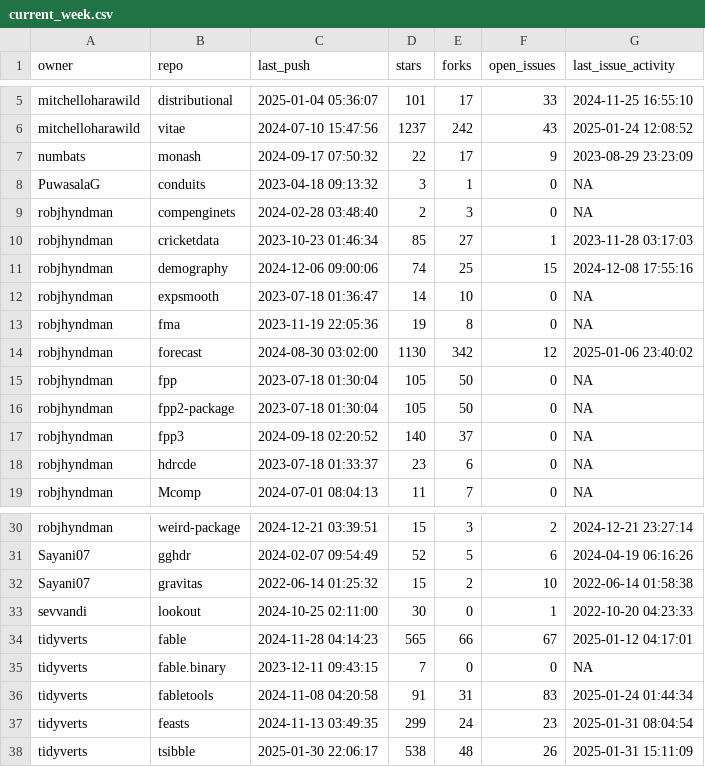
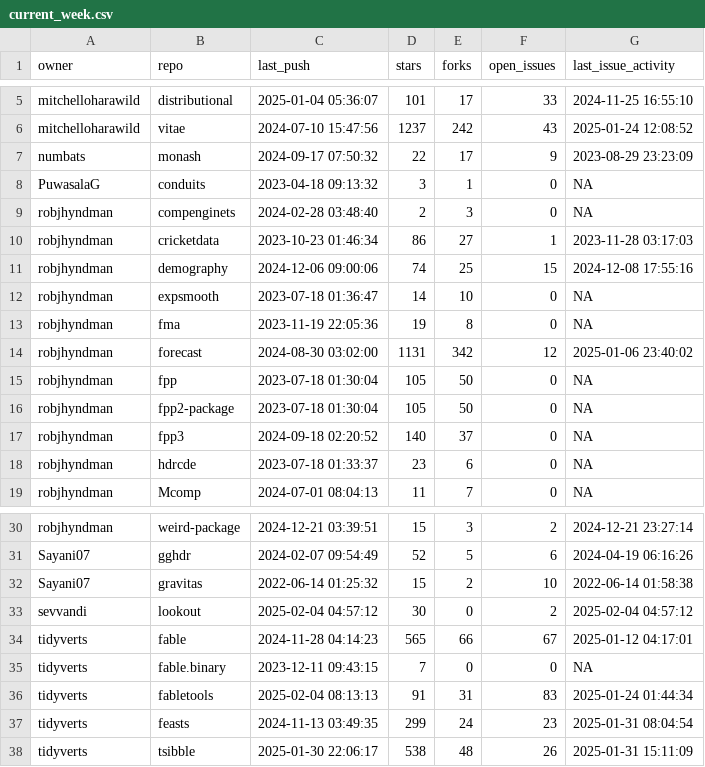
Before and after one commit to robjhyndman/gh-dashboard, a CSV file: current_week.csv, drawn as a sheet; only a part is shown, gaps mark what is left out.

```diff
--- a/current_week.csv
+++ b/current_week.csv
@@ -9,3 +9,3 @@
 "robjhyndman","compenginets",2024-02-28 03:48:40,2,3,0,NA
-"robjhyndman","cricketdata",2023-10-23 01:46:34,85,27,1,2023-11-28 03:17:03
+"robjhyndman","cricketdata",2023-10-23 01:46:34,86,27,1,2023-11-28 03:17:03
 "robjhyndman","demography",2024-12-06 09:00:06,74,25,15,2024-12-08 17:55:16
@@ -13,3 +13,3 @@
 "robjhyndman","fma",2023-11-19 22:05:36,19,8,0,NA
-"robjhyndman","forecast",2024-08-30 03:02:00,1130,342,12,2025-01-06 23:40:02
+"robjhyndman","forecast",2024-08-30 03:02:00,1131,342,12,2025-01-06 23:40:02
 "robjhyndman","fpp",2023-07-18 01:30:04,105,50,0,NA
@@ -32,6 +32,6 @@
 "Sayani07","gravitas",2022-06-14 01:25:32,15,2,10,2022-06-14 01:58:38
-"sevvandi","lookout",2024-10-25 02:11:00,30,0,1,2022-10-20 04:23:33
+"sevvandi","lookout",2025-02-04 04:57:12,30,0,2,2025-02-04 04:57:12
 "tidyverts","fable",2024-11-28 04:14:23,565,66,67,2025-01-12 04:17:01
 "tidyverts","fable.binary",2023-12-11 09:43:15,7,0,0,NA
-"tidyverts","fabletools",2024-11-08 04:20:58,91,31,83,2025-01-24 01:44:34
+"tidyverts","fabletools",2025-02-04 08:13:13,91,31,83,2025-01-24 01:44:34
 "tidyverts","feasts",2024-11-13 03:49:35,299,24,23,2025-01-31 08:04:54
```
Also changed, not shown: cran_status.csv.
